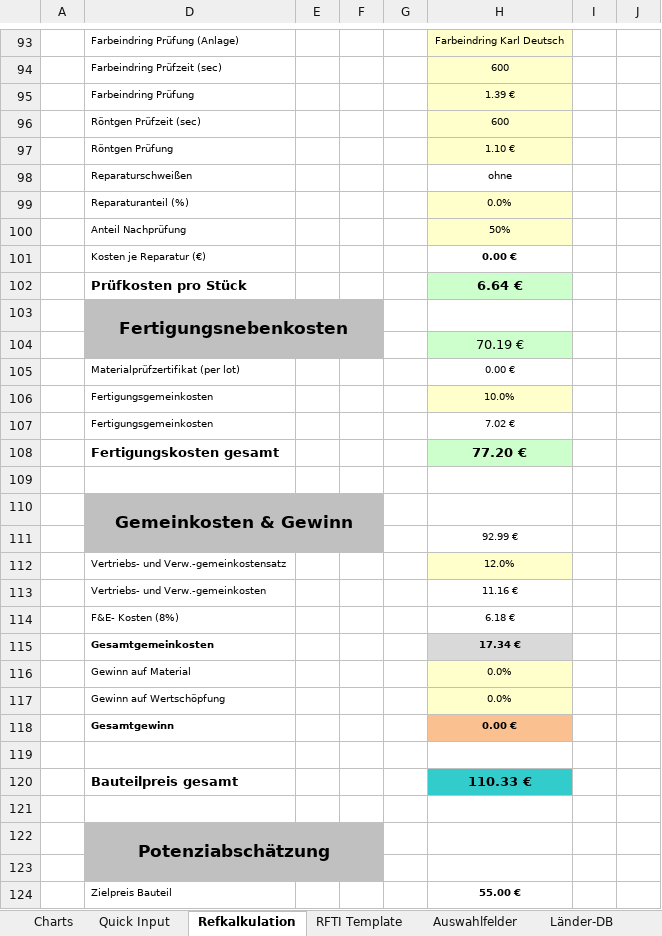
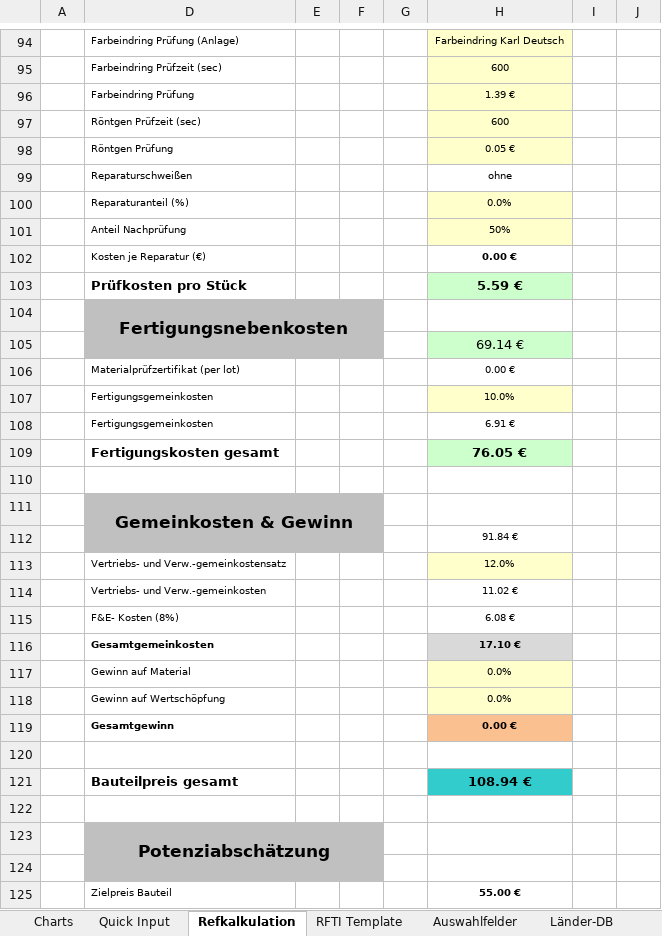
Before and after one commit to sd-ra/GussKalk, an Excel workbook: Excel/Parametric_AL-Sandguss-V3.1.xlsm, sheet Refkalkulation, drawn as a sheet; only a part is shown, gaps mark what is left out; values as stored, in another font and other column widths than the file's, no borders; charts and pictures and conditional formats not drawn; 2 other sheets too large or unreadable and not compared; addresses are those after the commit; the diff covers the shown part only; the diff names each change by its address in the sheet, - before the commit and + after, or states it on an @@ line.

```diff
--- a/Excel/Parametric_AL-Sandguss-V3.1.xlsm (sheet Refkalkulation)
+++ b/Excel/Parametric_AL-Sandguss-V3.1.xlsm (sheet Refkalkulation)
-H98: 1.10 €
+H98: 0.05 €
-H103: 6.64 €
+H103: 5.59 €
-H105: 70.19 €
+H105: 69.14 €
-H108: 7.02 €
+H108: 6.91 €
-H109: 77.20 €
+H109: 76.05 €
-H112: 92.99 €
+H112: 91.84 €
-H114: 11.16 €
+H114: 11.02 €
-H115: 6.18 €
+H115: 6.08 €
-H116: 17.34 €
+H116: 17.10 €
-H121: 110.33 €
+H121: 108.94 €
```
Also changed, not shown: 1 added row and 1 edited cell elsewhere in this sheet, sheet Charts, sheet Parametrikber, formulas that keep their value, charts or pictures.
